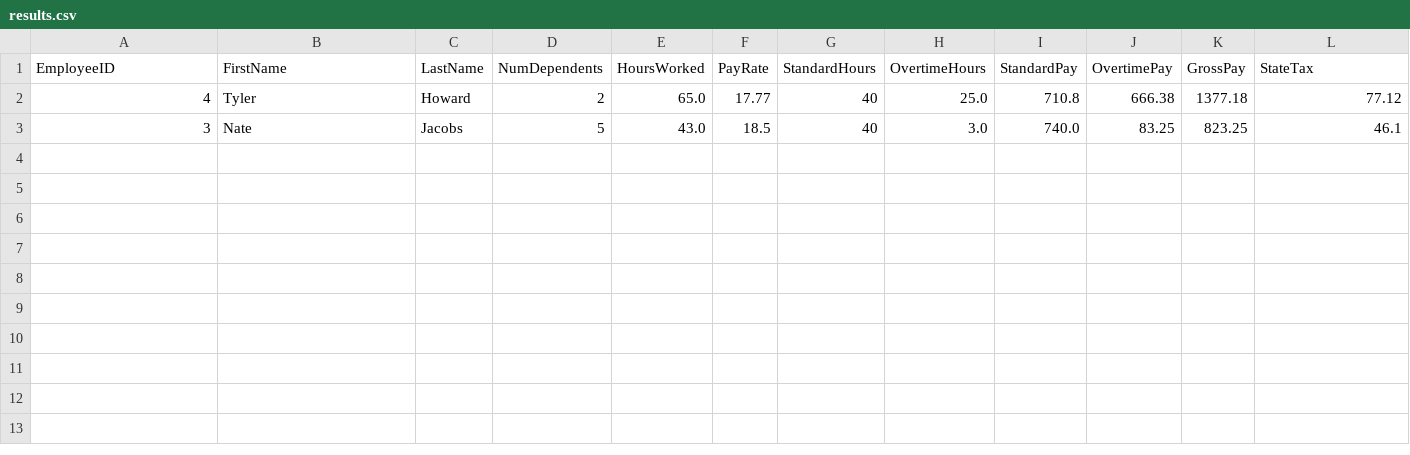
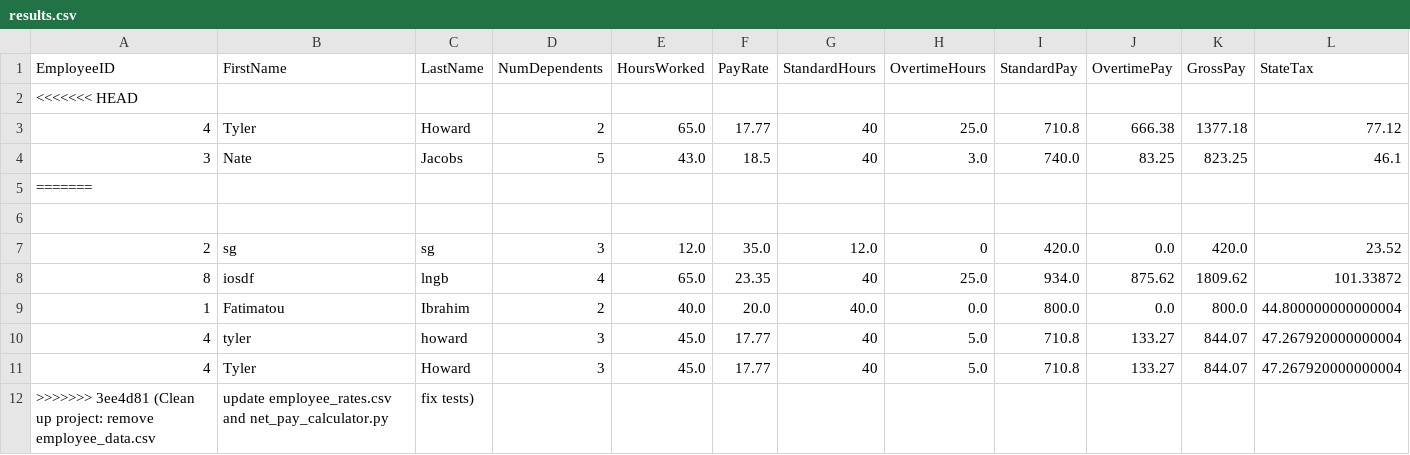
Before and after one commit to Tomohawk35/SDEV120-13P_Group_3_Project, a CSV file: results.csv, drawn as a sheet; only a part is shown; rows hold the shown columns only; the diff names each change by its address in the sheet, - before the commit and + after, or states it on an @@ line.

Commit message:
Clean up project: remove employee_data.csv, update employee_rates.csv and net_pay_calculator.py, fix tests

```diff
--- a/results.csv
+++ b/results.csv
+row 2: <<<<<<< HEAD
+row 5: =======
+row 6: (empty)
+row 7: 2 | sg | sg | 3 | 12.0 | 35.0 | 12.0 | 0 | 420.0 | 0.0 | 420.0 | 23.52
+row 8: 8 | iosdf | lngb | 4 | 65.0 | 23.35 | 40 | 25.0 | 934.0 | 875.62 | 1809.62 | 101.33872
+row 9: 1 | Fatimatou | Ibrahim | 2 | 40.0 | 20.0 | 40.0 | 0.0 | 800.0 | 0.0 | 800.0 | 44.800000000000004
+row 10: 4 | tyler | howard | 3 | 45.0 | 17.77 | 40 | 5.0 | 710.8 | 133.27 | 844.07 | 47.267920000000004
+row 11: 4 | Tyler | Howard | 3 | 45.0 | 17.77 | 40 | 5.0 | 710.8 | 133.27 | 844.07 | 47.267920000000004
+row 12: >>>>>>> 3ee4d81 (Clean up project: remove employee_data.csv | update employee_rates.csv and net_pay_calculator.py | fix tests)
```
Also changed, not shown: 5 other files.
